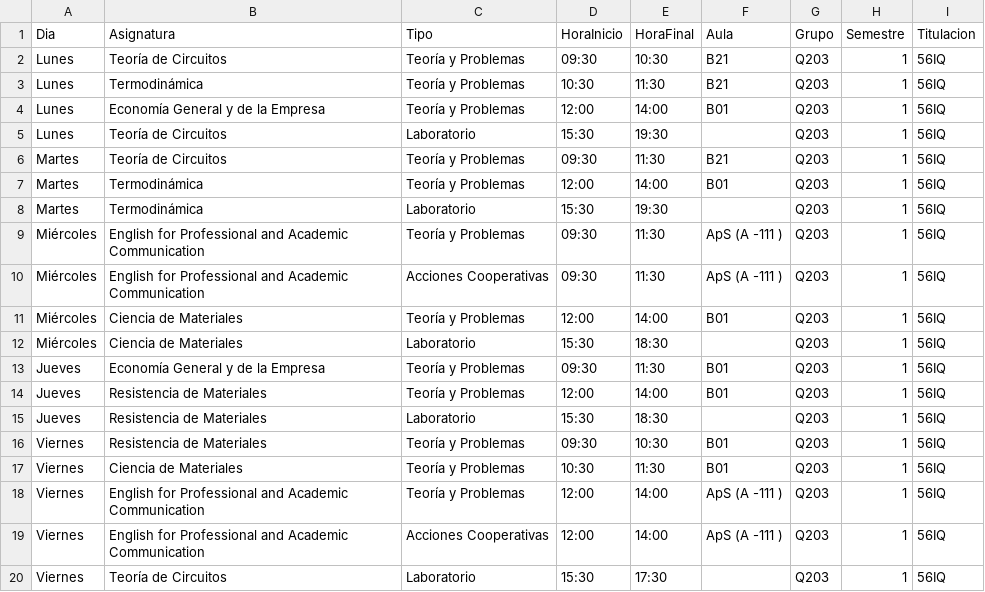
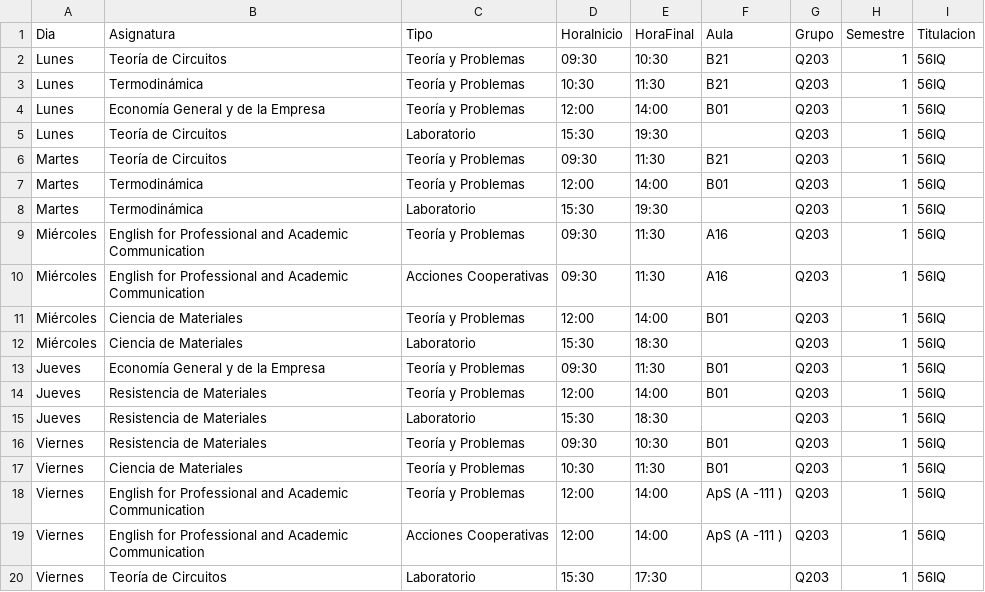
Before and after one commit to SOA-ETSIDI/horarios, a CSV file: csv/Q203_1.csv, drawn as a sheet.

Commit message:
Actualiza horarios y aulas

```diff
--- a/csv/Q203_1.csv
+++ b/csv/Q203_1.csv
@@ -8,4 +8,4 @@
 "Martes";"Termodinámica";"Laboratorio";"15:30";"19:30";"";"Q203";1;"56IQ"
-"Miércoles";"English for Professional and Academic Communication";"Teoría y Problemas";"09:30";"11:30";"ApS (A -111 )";"Q203";1;"56IQ"
-"Miércoles";"English for Professional and Academic Communication";"Acciones Cooperativas";"09:30";"11:30";"ApS (A -111 )";"Q203";1;"56IQ"
+"Miércoles";"English for Professional and Academic Communication";"Teoría y Problemas";"09:30";"11:30";"A16";"Q203";1;"56IQ"
+"Miércoles";"English for Professional and Academic Communication";"Acciones Cooperativas";"09:30";"11:30";"A16";"Q203";1;"56IQ"
 "Miércoles";"Ciencia de Materiales";"Teoría y Problemas";"12:00";"14:00";"B01";"Q203";1;"56IQ"
```
Also changed, not shown: 4 other files.
